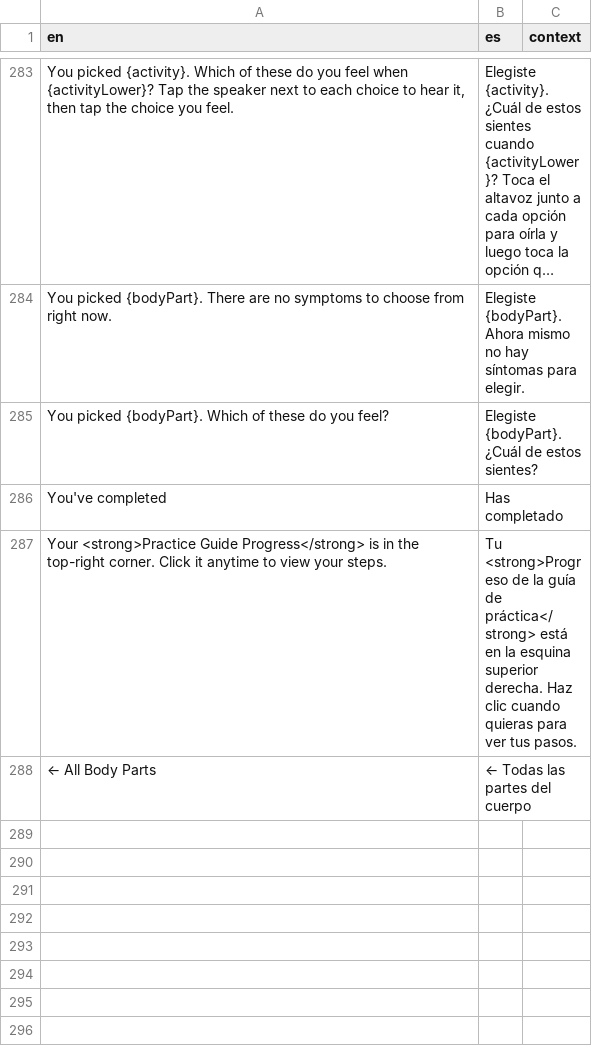
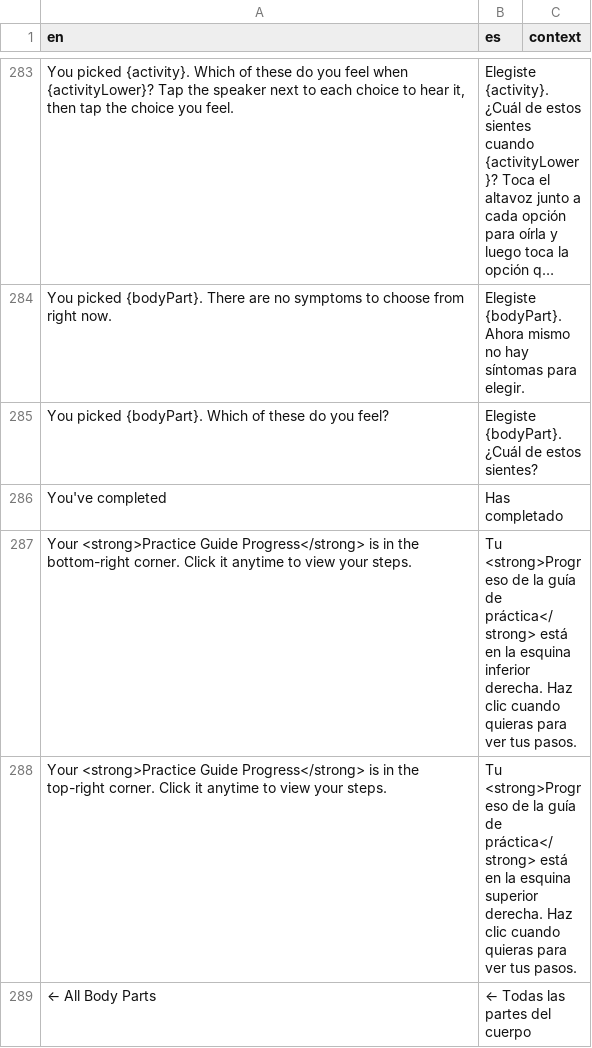
Before and after one commit to luukee/SpotsTutorial, a CSV file: public/translations.csv, drawn as a sheet; only a part is shown, gaps mark what is left out; long unchanged cells end in …; the diff names each change by its address in the sheet, - before the commit and + after, or states it on an @@ line.

Commit message:
Say the practice progress button is in the bottom-right corner on a phone.

```diff
--- a/public/translations.csv
+++ b/public/translations.csv
+row 287: Your <strong>Practice Guide Progress</strong> is in the bottom-right corner. Click it anytime to view your steps. | Tu <strong>Progreso de la guía de práctica</strong> está en la esquina inferior derecha. Haz clic cuando quieras para ver tus pasos.
```
Also changed, not shown: 2 other files.
